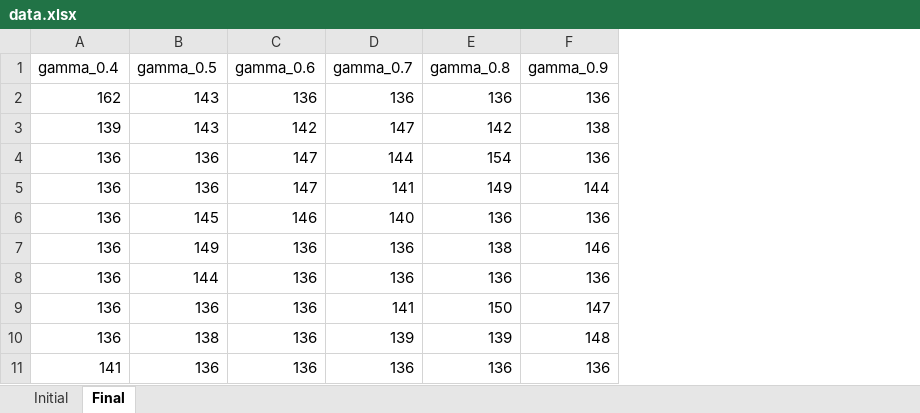
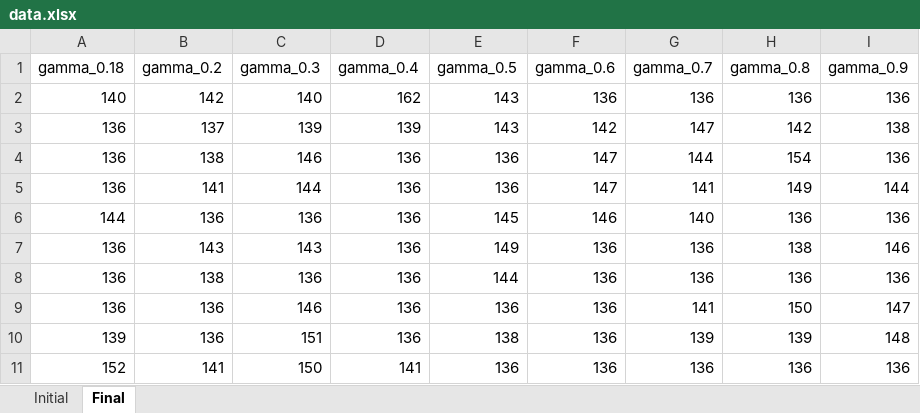
Before and after one commit to bforbanks/grid-world, an Excel workbook: Results/data.xlsx, sheet Final, drawn as a sheet; only a part is shown; values as stored, in another font and other column widths than the file's, no borders; the diff names each change by its address in the sheet, - before the commit and + after, or states it on an @@ line.

```diff
--- a/Results/data.xlsx (sheet Final)
+++ b/Results/data.xlsx (sheet Final)
+column A (gamma_0.18), rows 2-11: 140 | 136 | 136 | 136 | 144 | 136 | 136 | 136 | 139 | 152
+column B (gamma_0.2), rows 2-11: 142 | 137 | 138 | 141 | 136 | 143 | 138 | 136 | 136 | 141
+column C (gamma_0.3), rows 2-11: 140 | 139 | 146 | 144 | 136 | 143 | 136 | 146 | 151 | 150
```
Also changed, not shown: sheet Initial, 3 other files.
